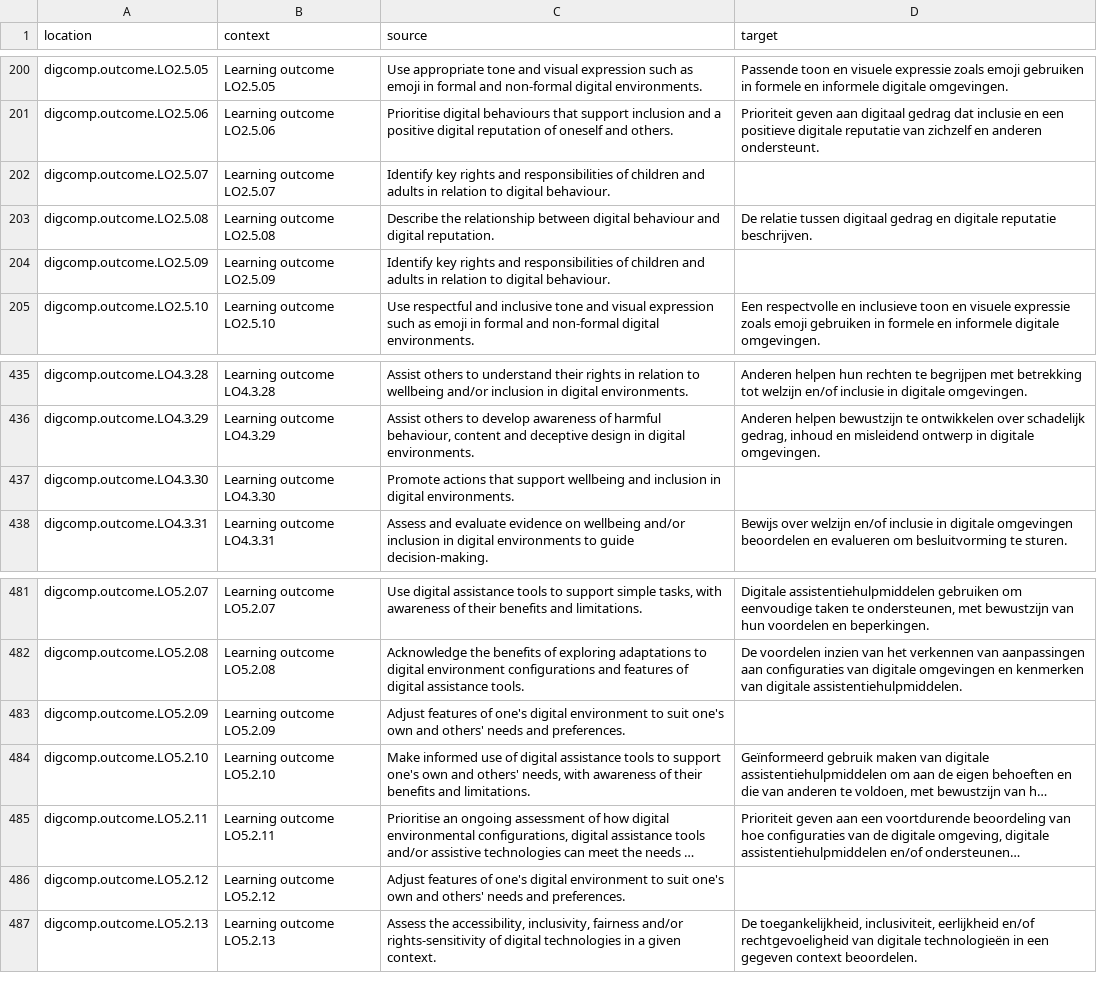
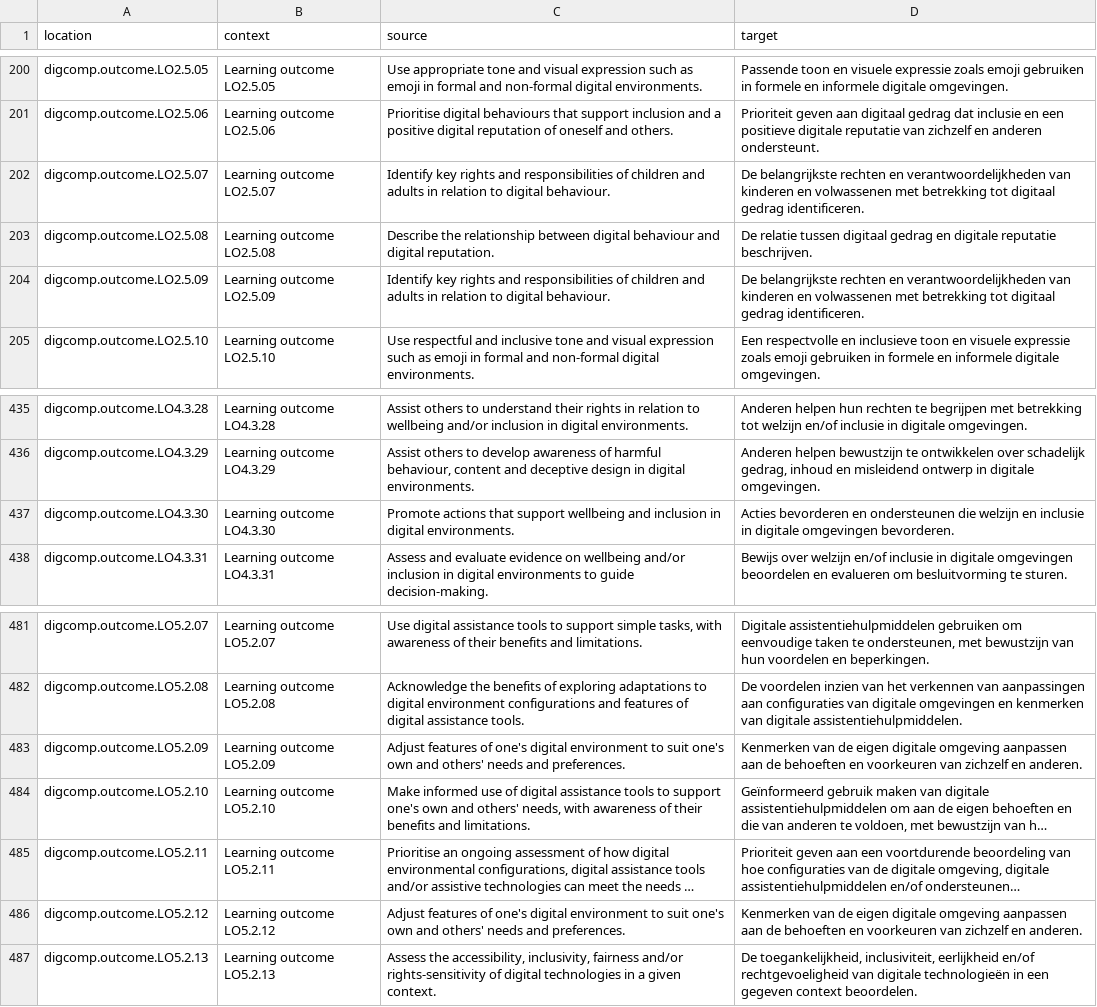
Before and after one commit to PiAir/digcomp3-l10n, a CSV file: locale/outcomes/nl.csv, drawn as a sheet; only a part is shown, gaps mark what is left out; long unchanged cells end in …; the diff names each change by its address in the sheet, - before the commit and + after, or states it on an @@ line.

Commit message:
Translated using Weblate (Dutch)
Currently translated at 100.0% (523 of 523 strings)

Translation: DigComp 3.0/outcomes
Translate-URL: http://weblate.gosoftonline.com/projects/digcomp-3-0/outcomes/nl/

```diff
--- a/locale/outcomes/nl.csv
+++ b/locale/outcomes/nl.csv
-D202 (target): (empty)
+D202 (target): De belangrijkste rechten en verantwoordelijkheden van kinderen en volwassenen met betrekking tot digitaal gedrag identificeren.
-D204 (target): (empty)
+D204 (target): De belangrijkste rechten en verantwoordelijkheden van kinderen en volwassenen met betrekking tot digitaal gedrag identificeren.
-D437 (target): (empty)
+D437 (target): Acties bevorderen en ondersteunen die welzijn en inclusie in digitale omgevingen bevorderen.
-D483 (target): (empty)
+D483 (target): Kenmerken van de eigen digitale omgeving aanpassen aan de behoeften en voorkeuren van zichzelf en anderen.
-D486 (target): (empty)
+D486 (target): Kenmerken van de eigen digitale omgeving aanpassen aan de behoeften en voorkeuren van zichzelf en anderen.
```
